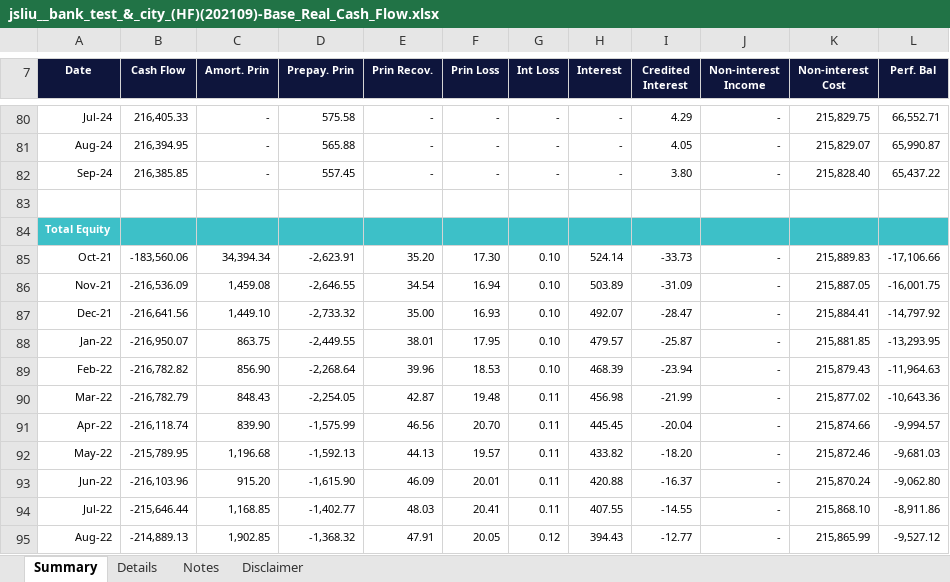
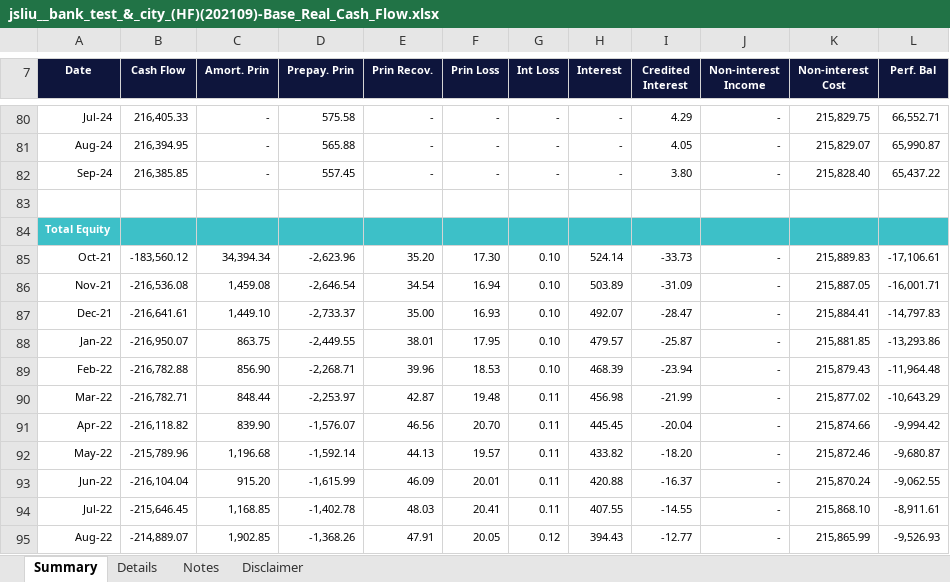
Before and after one commit to jasenliu/AutoTHCN, an Excel workbook: lib/report/benchmark_report/web14/exl/202109/jsliu__bank_test_&_city_(HF)(202109)-Base_Real_Cash_Flow.xlsx, sheet Summary, drawn as a sheet; only a part is shown, gaps mark what is left out; values as stored, in another font and other column widths than the file's, no borders; charts and pictures not drawn; the diff covers the shown part only; the diff names each change by its address in the sheet, - before the commit and + after, or states it on an @@ line.

```diff
--- a/lib/report/benchmark_report/web14/exl/202109/jsliu__bank_test_&_city_(HF)(202109)-Base_Real_Cash_Flow.xlsx (sheet Summary)
+++ b/lib/report/benchmark_report/web14/exl/202109/jsliu__bank_test_&_city_(HF)(202109)-Base_Real_Cash_Flow.xlsx (sheet Summary)
-B85 (Cash Flow): -183,560.06
+B85 (Cash Flow): -183,560.12
-D85 (Prepay. Prin): -2,623.91
+D85 (Prepay. Prin): -2,623.96
-L85 (Perf. Bal): -17,106.66
+L85 (Perf. Bal): -17,106.61
-B86 (Cash Flow): -216,536.09
+B86 (Cash Flow): -216,536.08
-D86 (Prepay. Prin): -2,646.55
+D86 (Prepay. Prin): -2,646.54
-L86 (Perf. Bal): -16,001.75
+L86 (Perf. Bal): -16,001.71
-B87 (Cash Flow): -216,641.56
+B87 (Cash Flow): -216,641.61
-D87 (Prepay. Prin): -2,733.32
+D87 (Prepay. Prin): -2,733.37
-L87 (Perf. Bal): -14,797.92
+L87 (Perf. Bal): -14,797.83
-L88 (Perf. Bal): -13,293.95
+L88 (Perf. Bal): -13,293.86
-B89 (Cash Flow): -216,782.82
+B89 (Cash Flow): -216,782.88
-D89 (Prepay. Prin): -2,268.64
+D89 (Prepay. Prin): -2,268.71
-L89 (Perf. Bal): -11,964.63
+L89 (Perf. Bal): -11,964.48
-B90 (Cash Flow): -216,782.79
+B90 (Cash Flow): -216,782.71
-C90 (Amort. Prin): 848.43
+C90 (Amort. Prin): 848.44
-D90 (Prepay. Prin): -2,254.05
+D90 (Prepay. Prin): -2,253.97
-L90 (Perf. Bal): -10,643.36
+L90 (Perf. Bal): -10,643.29
-B91 (Cash Flow): -216,118.74
+B91 (Cash Flow): -216,118.82
-D91 (Prepay. Prin): -1,575.99
+D91 (Prepay. Prin): -1,576.07
-L91 (Perf. Bal): -9,994.57
+L91 (Perf. Bal): -9,994.42
-B92 (Cash Flow): -215,789.95
+B92 (Cash Flow): -215,789.96
-D92 (Prepay. Prin): -1,592.13
+D92 (Prepay. Prin): -1,592.14
-L92 (Perf. Bal): -9,681.03
+L92 (Perf. Bal): -9,680.87
-B93 (Cash Flow): -216,103.96
+B93 (Cash Flow): -216,104.04
-D93 (Prepay. Prin): -1,615.90
+D93 (Prepay. Prin): -1,615.99
-L93 (Perf. Bal): -9,062.80
+L93 (Perf. Bal): -9,062.55
-B94 (Cash Flow): -215,646.44
+B94 (Cash Flow): -215,646.45
-D94 (Prepay. Prin): -1,402.77
+D94 (Prepay. Prin): -1,402.78
-L94 (Perf. Bal): -8,911.86
+L94 (Perf. Bal): -8,911.61
-B95 (Cash Flow): -214,889.13
+B95 (Cash Flow): -214,889.07
-D95 (Prepay. Prin): -1,368.32
+D95 (Prepay. Prin): -1,368.26
-L95 (Perf. Bal): -9,527.12
+L95 (Perf. Bal): -9,526.93
```
Also changed, not shown: 208 edited cells elsewhere in this sheet, sheet Details, lib/report/benchmark_report/web14/exl/202109/jsliu__bank_test_&_city_(HF)(202109)_DASHBOARD.xlsx, lib/report/benchmark_report/web14/exl/202109/jsliu__bank_test_&_city_(HF)(202109)_EaR.xlsx, 8 other files.
